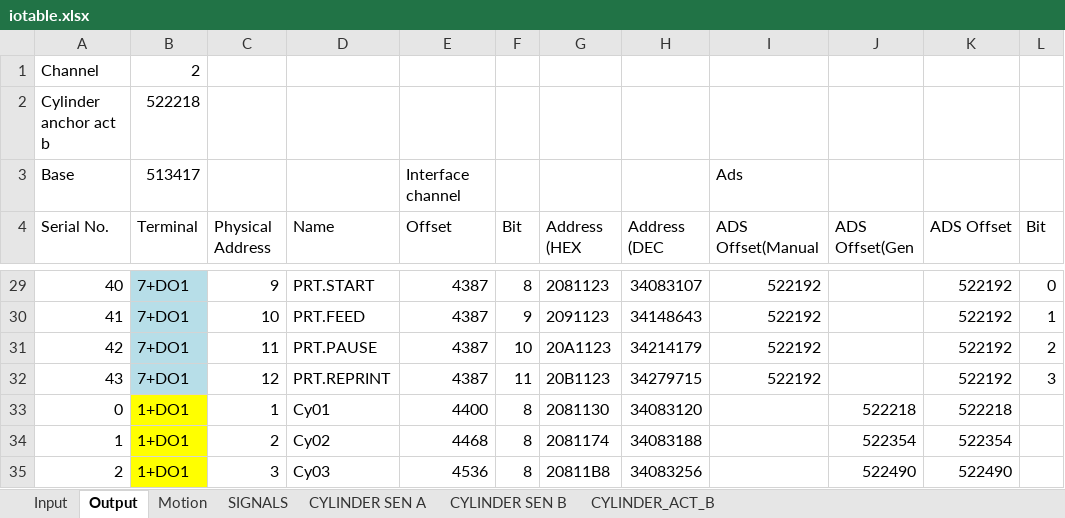
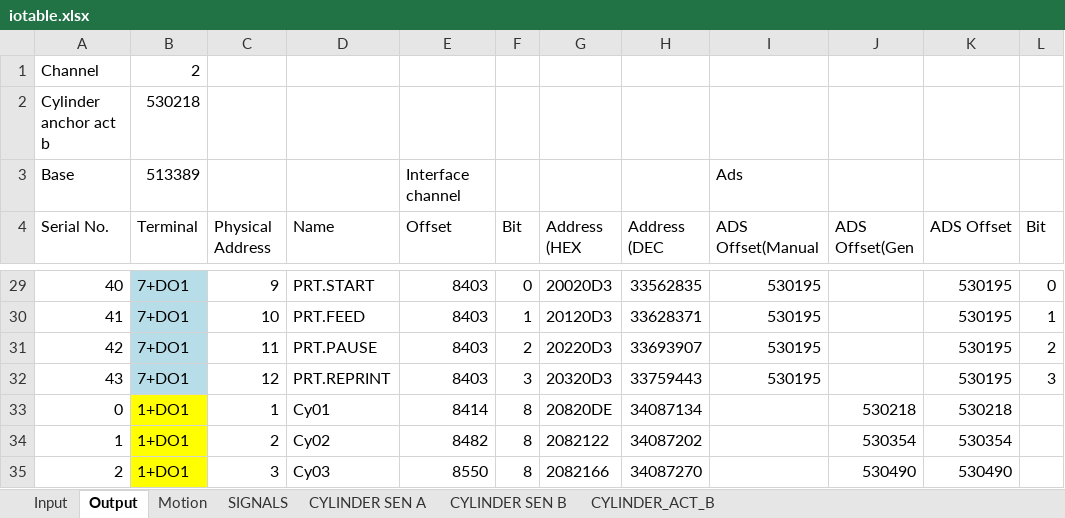
Before and after one commit to smandyscom/hsal-modulized, an Excel workbook: D/iotable.xlsx, sheet Output, drawn as a sheet; only a part is shown, gaps mark what is left out; values as stored, in another font and other column widths than the file's, no borders; the diff covers the shown part only; the diff names each change by its address in the sheet, - before the commit and + after, or states it on an @@ line.

```diff
--- a/D/iotable.xlsx (sheet Output)
+++ b/D/iotable.xlsx (sheet Output)
-B2 (Terminal): 522218
+B2 (Terminal): 530218
-B3 (Terminal): 513417
+B3 (Terminal): 513389
-E29:E32 (Offset): 4387
+E29:E32 (Offset): 8403
-F29 (Bit): 8
+F29 (Bit): 0
-G29 (Address (HEX): 2081123
+G29 (Address (HEX): 20020D3
-H29 (Address (DEC): 34083107
+H29 (Address (DEC): 33562835
-I29:I32 (ADS Offset(Manual): 522192
+I29:I32 (ADS Offset(Manual): 530195
-K29:K32 (ADS Offset): 522192
+K29:K32 (ADS Offset): 530195
-F30 (Bit): 9
+F30 (Bit): 1
-G30 (Address (HEX): 2091123
+G30 (Address (HEX): 20120D3
-H30 (Address (DEC): 34148643
+H30 (Address (DEC): 33628371
-F31 (Bit): 10
+F31 (Bit): 2
-G31 (Address (HEX): 20A1123
+G31 (Address (HEX): 20220D3
-H31 (Address (DEC): 34214179
+H31 (Address (DEC): 33693907
-F32 (Bit): 11
+F32 (Bit): 3
-G32 (Address (HEX): 20B1123
+G32 (Address (HEX): 20320D3
-H32 (Address (DEC): 34279715
+H32 (Address (DEC): 33759443
-E33 (Offset): 4400
+E33 (Offset): 8414
-G33 (Address (HEX): 2081130
+G33 (Address (HEX): 20820DE
-H33 (Address (DEC): 34083120
+H33 (Address (DEC): 34087134
-J33 (ADS Offset(Gen): 522218
+J33 (ADS Offset(Gen): 530218
-K33 (ADS Offset): 522218
+K33 (ADS Offset): 530218
-E34 (Offset): 4468
+E34 (Offset): 8482
-G34 (Address (HEX): 2081174
+G34 (Address (HEX): 2082122
-H34 (Address (DEC): 34083188
+H34 (Address (DEC): 34087202
-J34 (ADS Offset(Gen): 522354
+J34 (ADS Offset(Gen): 530354
-K34 (ADS Offset): 522354
+K34 (ADS Offset): 530354
-E35 (Offset): 4536
+E35 (Offset): 8550
-G35 (Address (HEX): 20811B8
+G35 (Address (HEX): 2082166
-H35 (Address (DEC): 34083256
+H35 (Address (DEC): 34087270
-J35 (ADS Offset(Gen): 522490
+J35 (ADS Offset(Gen): 530490
-K35 (ADS Offset): 522490
+K35 (ADS Offset): 530490
```
Also changed, not shown: 1 added row, 1 removed row and 160 edited cells elsewhere in this sheet, hidden cells, 2 other files.
